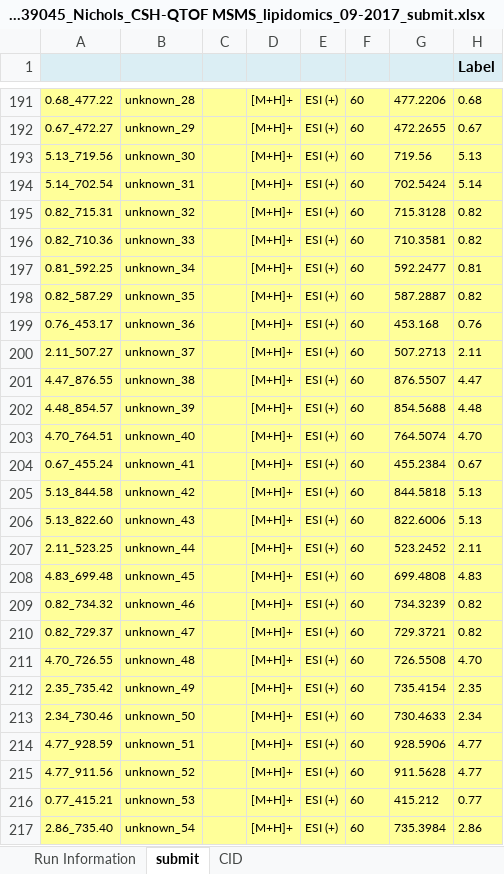
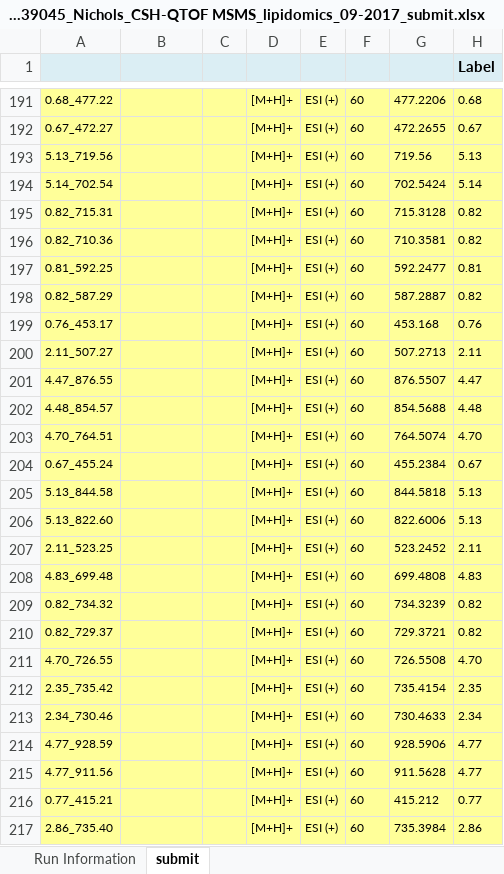
Before and after one commit to shellytrigg/pteropod_pHxDO_metabolomics, an Excel workbook: abundance_visualization/data/mx 339045_Nichols_CSH-QTOF MSMS_lipidomics_09-2017_submit.xlsx, sheet submit, drawn as a sheet; only a part is shown, gaps mark what is left out; values as stored, in another font and other column widths than the file's, no borders; the diff covers the shown part only; the diff names each change by its address in the sheet, - before the commit and + after, or states it on an @@ line.

```diff
--- a/abundance_visualization/data/mx 339045_Nichols_CSH-QTOF MSMS_lipidomics_09-2017_submit.xlsx (sheet submit)
+++ b/abundance_visualization/data/mx 339045_Nichols_CSH-QTOF MSMS_lipidomics_09-2017_submit.xlsx (sheet submit)
-sheet tab: CID
-B191: unknown_28
+B191: (empty)
-B192: unknown_29
+B192: (empty)
-B193: unknown_30
+B193: (empty)
-B194: unknown_31
+B194: (empty)
-B195: unknown_32
+B195: (empty)
-B196: unknown_33
+B196: (empty)
-B197: unknown_34
+B197: (empty)
-B198: unknown_35
+B198: (empty)
-B199: unknown_36
+B199: (empty)
-B200: unknown_37
+B200: (empty)
-B201: unknown_38
+B201: (empty)
-B202: unknown_39
+B202: (empty)
-B203: unknown_40
+B203: (empty)
-B204: unknown_41
+B204: (empty)
-B205: unknown_42
+B205: (empty)
-B206: unknown_43
+B206: (empty)
-B207: unknown_44
+B207: (empty)
-B208: unknown_45
+B208: (empty)
-B209: unknown_46
+B209: (empty)
-B210: unknown_47
+B210: (empty)
-B211: unknown_48
+B211: (empty)
-B212: unknown_49
+B212: (empty)
-B213: unknown_50
+B213: (empty)
-B214: unknown_51
+B214: (empty)
-B215: unknown_52
+B215: (empty)
-B216: unknown_53
+B216: (empty)
-B217: unknown_54
+B217: (empty)
```
Also changed, not shown: 1108 edited cells elsewhere in this sheet, 9 other files.
